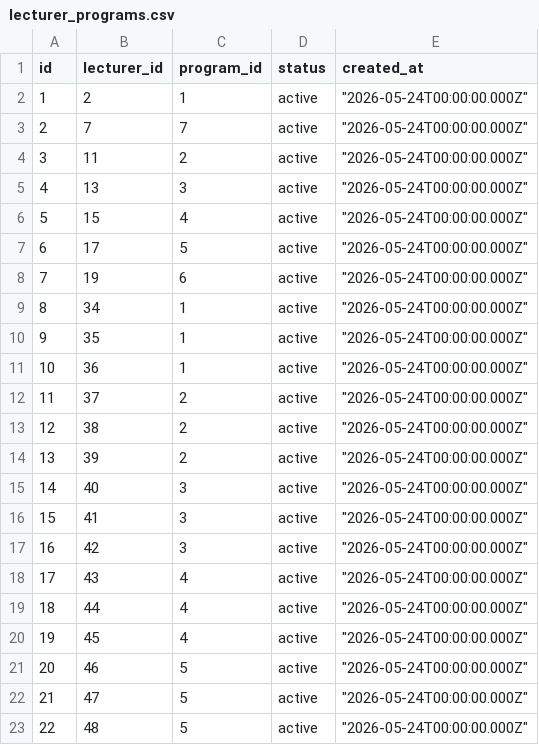
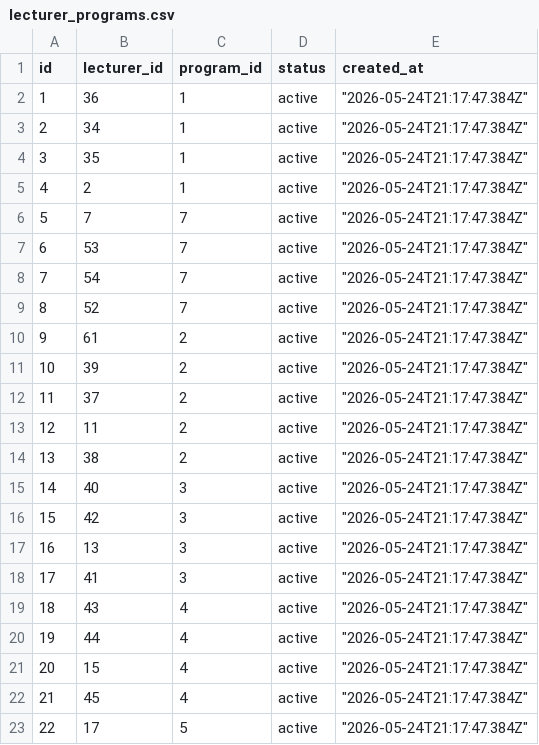
Before and after one commit to matanBad/Exam-preparation, a CSV file: scripts/data/lecturer_programs.csv, drawn as a sheet; only a part is shown; the diff covers the shown part only.

```diff
--- a/scripts/data/lecturer_programs.csv
+++ b/scripts/data/lecturer_programs.csv
@@ -2,22 +2,22 @@ id,lecturer_id,program_id,status,created_at
-1,2,1,active,"""2026-05-24T00:00:00.000Z"""
-2,7,7,active,"""2026-05-24T00:00:00.000Z"""
-3,11,2,active,"""2026-05-24T00:00:00.000Z"""
-4,13,3,active,"""2026-05-24T00:00:00.000Z"""
-5,15,4,active,"""2026-05-24T00:00:00.000Z"""
-6,17,5,active,"""2026-05-24T00:00:00.000Z"""
-7,19,6,active,"""2026-05-24T00:00:00.000Z"""
-8,34,1,active,"""2026-05-24T00:00:00.000Z"""
-9,35,1,active,"""2026-05-24T00:00:00.000Z"""
-10,36,1,active,"""2026-05-24T00:00:00.000Z"""
-11,37,2,active,"""2026-05-24T00:00:00.000Z"""
-12,38,2,active,"""2026-05-24T00:00:00.000Z"""
-13,39,2,active,"""2026-05-24T00:00:00.000Z"""
-14,40,3,active,"""2026-05-24T00:00:00.000Z"""
-15,41,3,active,"""2026-05-24T00:00:00.000Z"""
-16,42,3,active,"""2026-05-24T00:00:00.000Z"""
-17,43,4,active,"""2026-05-24T00:00:00.000Z"""
-18,44,4,active,"""2026-05-24T00:00:00.000Z"""
-19,45,4,active,"""2026-05-24T00:00:00.000Z"""
-20,46,5,active,"""2026-05-24T00:00:00.000Z"""
-21,47,5,active,"""2026-05-24T00:00:00.000Z"""
-22,48,5,active,"""2026-05-24T00:00:00.000Z"""
+"1","36","1","active","""2026-05-24T21:17:47.384Z"""
+"2","34","1","active","""2026-05-24T21:17:47.384Z"""
+"3","35","1","active","""2026-05-24T21:17:47.384Z"""
+"4","2","1","active","""2026-05-24T21:17:47.384Z"""
+"5","7","7","active","""2026-05-24T21:17:47.384Z"""
+"6","53","7","active","""2026-05-24T21:17:47.384Z"""
+"7","54","7","active","""2026-05-24T21:17:47.384Z"""
+"8","52","7","active","""2026-05-24T21:17:47.384Z"""
+"9","61","2","active","""2026-05-24T21:17:47.384Z"""
+"10","39","2","active","""2026-05-24T21:17:47.384Z"""
+"11","37","2","active","""2026-05-24T21:17:47.384Z"""
+"12","11","2","active","""2026-05-24T21:17:47.384Z"""
+"13","38","2","active","""2026-05-24T21:17:47.384Z"""
+"14","40","3","active","""2026-05-24T21:17:47.384Z"""
+"15","42","3","active","""2026-05-24T21:17:47.384Z"""
+"16","13","3","active","""2026-05-24T21:17:47.384Z"""
+"17","41","3","active","""2026-05-24T21:17:47.384Z"""
+"18","43","4","active","""2026-05-24T21:17:47.384Z"""
+"19","44","4","active","""2026-05-24T21:17:47.384Z"""
+"20","15","4","active","""2026-05-24T21:17:47.384Z"""
+"21","45","4","active","""2026-05-24T21:17:47.384Z"""
+"22","17","5","active","""2026-05-24T21:17:47.384Z"""
```
Also changed, not shown: 109 edited cells elsewhere in this file, scripts/data/course_offerings.csv, scripts/data/courses.csv, 17 other files.
